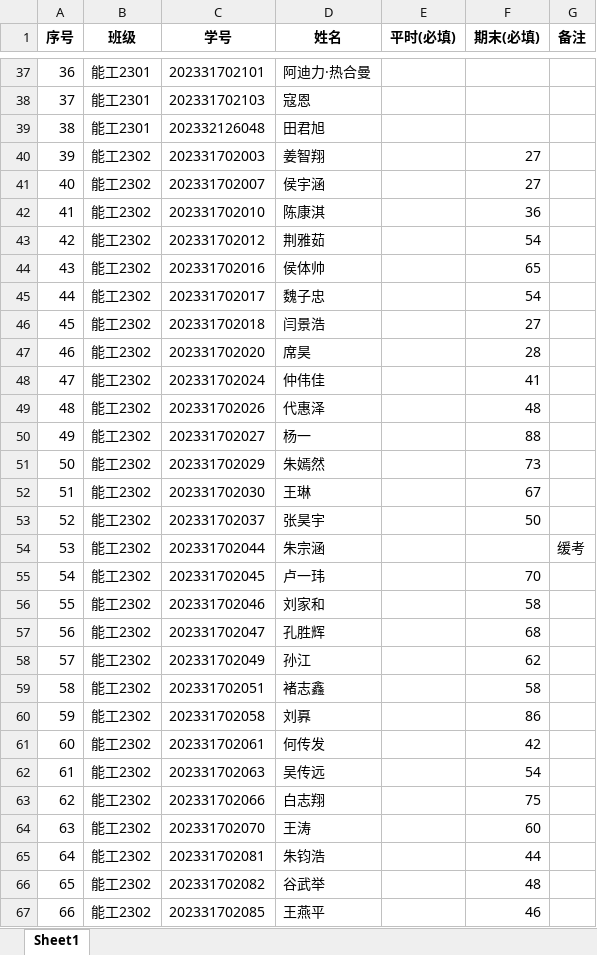
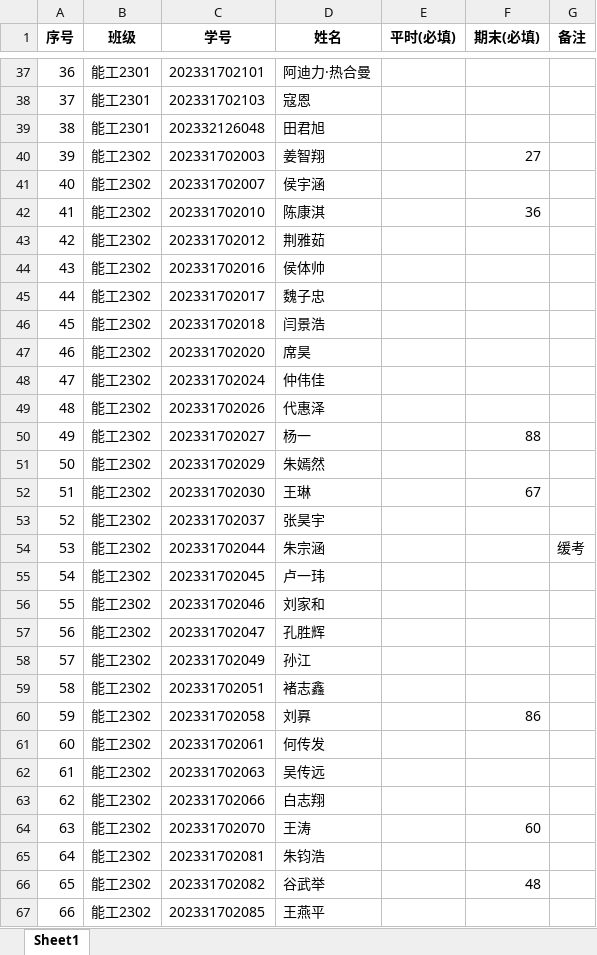
Before and after one commit to freemank1224/auto-score-upload, an Excel workbook: updated_test_table.xlsx, sheet Sheet1, drawn as a sheet; only a part is shown, gaps mark what is left out; values as stored, in another font and other column widths than the file's, no borders; the diff covers the shown part only; the diff names each change by its address in the sheet, - before the commit and + after, or states it on an @@ line.

Commit message:
Implemented increamental adding in excel file.

```diff
--- a/updated_test_table.xlsx (sheet Sheet1)
+++ b/updated_test_table.xlsx (sheet Sheet1)
-F41 (期末(必填)): 27
+F41 (期末(必填)): (empty)
-F43 (期末(必填)): 54
+F43 (期末(必填)): (empty)
-F44 (期末(必填)): 65
+F44 (期末(必填)): (empty)
-F45 (期末(必填)): 54
+F45 (期末(必填)): (empty)
-F46 (期末(必填)): 27
+F46 (期末(必填)): (empty)
-F47 (期末(必填)): 28
+F47 (期末(必填)): (empty)
-F48 (期末(必填)): 41
+F48 (期末(必填)): (empty)
-F49 (期末(必填)): 48
+F49 (期末(必填)): (empty)
-F51 (期末(必填)): 73
+F51 (期末(必填)): (empty)
-F53 (期末(必填)): 50
+F53 (期末(必填)): (empty)
-F55 (期末(必填)): 70
+F55 (期末(必填)): (empty)
-F56 (期末(必填)): 58
+F56 (期末(必填)): (empty)
-F57 (期末(必填)): 68
+F57 (期末(必填)): (empty)
-F58 (期末(必填)): 62
+F58 (期末(必填)): (empty)
-F59 (期末(必填)): 58
+F59 (期末(必填)): (empty)
-F61 (期末(必填)): 42
+F61 (期末(必填)): (empty)
-F62 (期末(必填)): 54
+F62 (期末(必填)): (empty)
-F63 (期末(必填)): 75
+F63 (期末(必填)): (empty)
-F65 (期末(必填)): 44
+F65 (期末(必填)): (empty)
-F67 (期末(必填)): 46
+F67 (期末(必填)): (empty)
```
Also changed, not shown: 7 edited cells elsewhere in this sheet, 2 other files.
